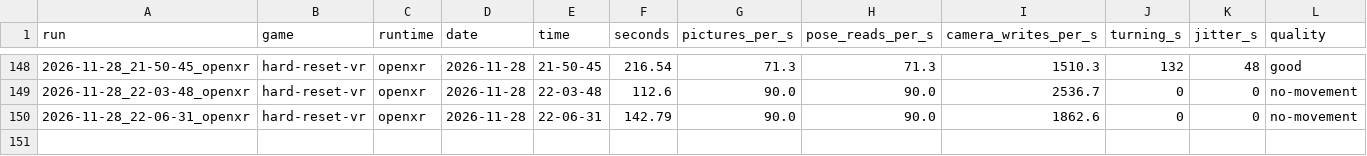
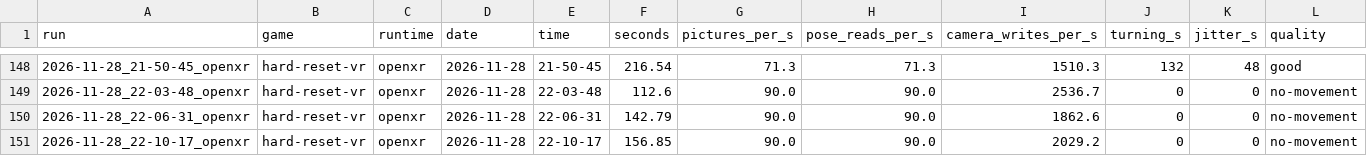
Before and after one commit to TefMeister/BeG0nE, a CSV file: camera-jitter/data/INDEX.csv, drawn as a sheet; only a part is shown, gaps mark what is left out; rows hold the shown columns only; the diff names each change by its address in the sheet, - before the commit and + after, or states it on an @@ line.

```diff
--- a/camera-jitter/data/INDEX.csv
+++ b/camera-jitter/data/INDEX.csv
+row 151: 2026-11-28_22-10-17_openxr | hard-reset-vr | openxr | 2026-11-28 | 22-10-17 | 156.85 | 90.0 | 90.0 | 2029.2 | 0 | 0 | no-movement
```
Also changed, not shown: ghost-hand/data/INDEX.csv, 6 other files.
